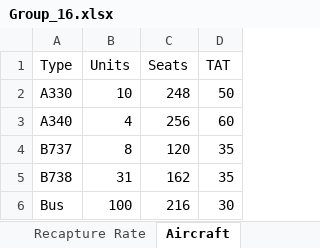
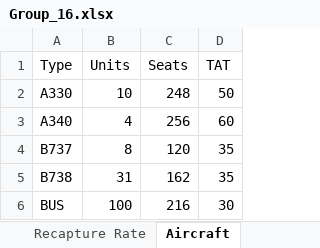
Before and after one commit to alecpietersz/Airline-Planning-Project, an Excel workbook: Group_16.xlsx, sheet Aircraft, drawn as a sheet; values as stored, in another font and other column widths than the file's, no borders; the diff names each change by its address in the sheet, - before the commit and + after, or states it on an @@ line.

```diff
--- a/Group_16.xlsx (sheet Aircraft)
+++ b/Group_16.xlsx (sheet Aircraft)
-A6 (Type): Bus
+A6 (Type): BUS
```
Also changed, not shown: 4 other files.
